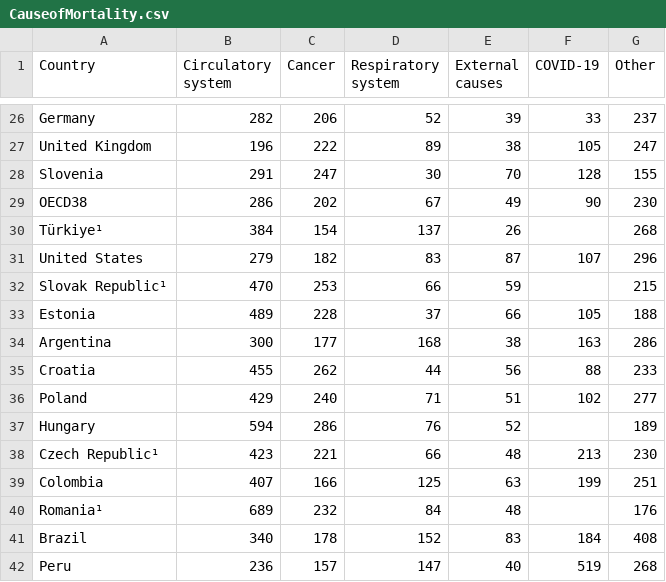
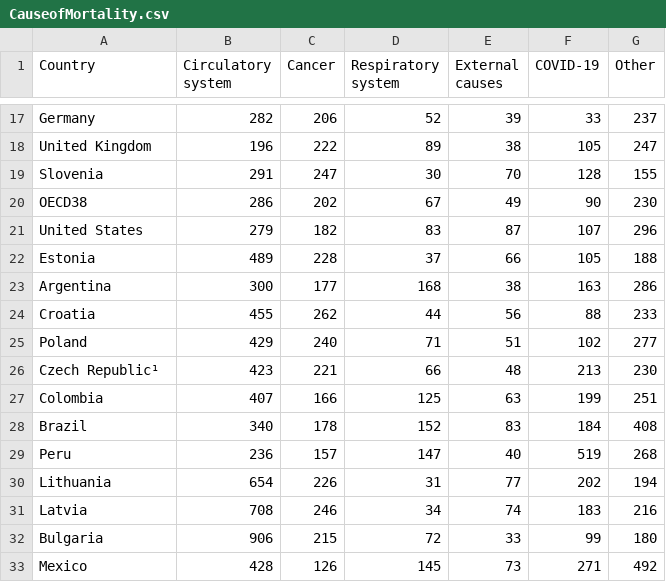
Before and after one commit to Sahilstha9/DataVisAssignment, a CSV file: data/CauseofMortality.csv, drawn as a sheet; only a part is shown, gaps mark what is left out; the shorter side is filled out with more unchanged rows; the diff covers the shown part only.

```diff
--- a/data/CauseofMortality.csv
+++ b/data/CauseofMortality.csv
@@ -29,5 +20,3 @@ Slovenia,291,247,30,70,128,155
 OECD38,286,202,67,49,90,230
-Türkiye¹,384,154,137,26,,268
 United States,279,182,83,87,107,296
-Slovak Republic¹,470,253,66,59,,215
 Estonia,489,228,37,66,105,188
@@ -36,6 +25,4 @@ Croatia,455,262,44,56,88,233
 Poland,429,240,71,51,102,277
-Hungary,594,286,76,52,,189
 Czech Republic¹,423,221,66,48,213,230
 Colombia,407,166,125,63,199,251
-Romania¹,689,232,84,48,,176
 Brazil,340,178,152,83,184,408
```
Also changed, not shown: 10 removed rows elsewhere in this file, 8 other files.
